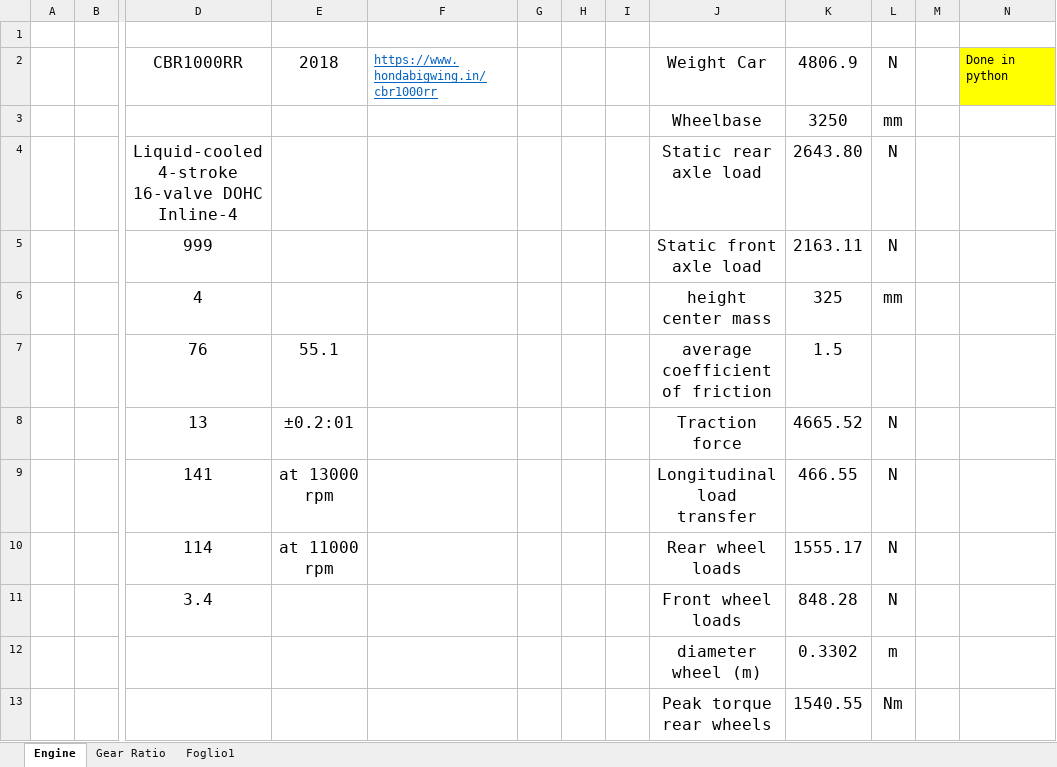
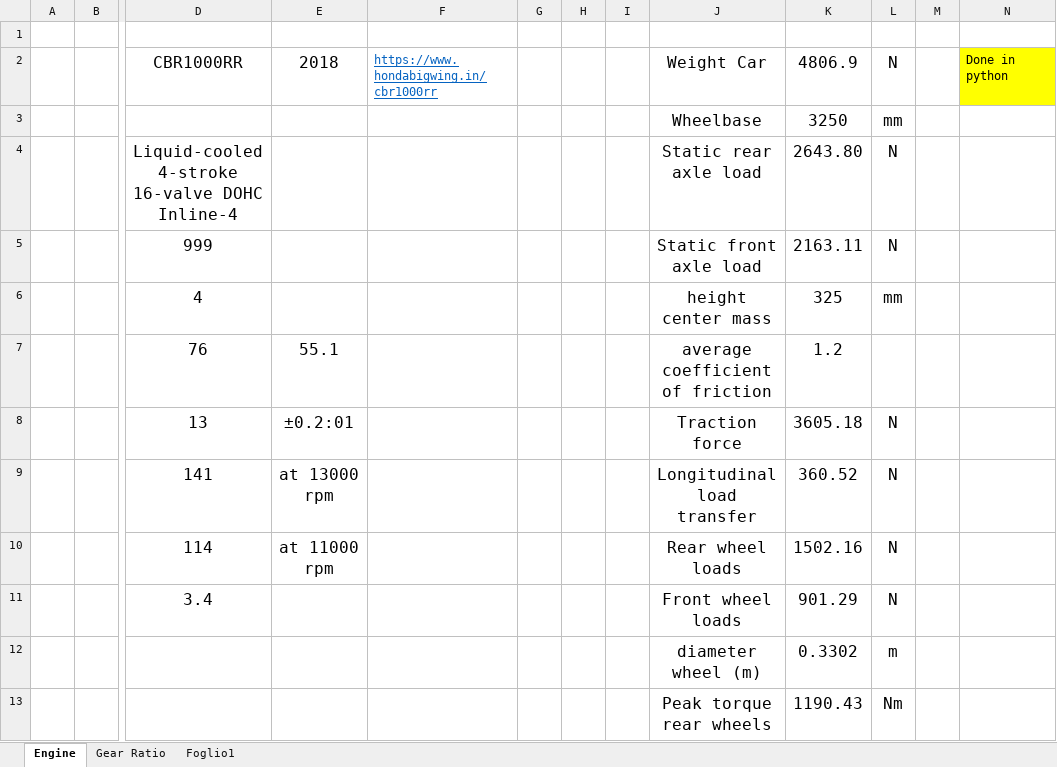
Before and after one commit to emanuelemariniello/Formula_1000, an Excel workbook: Trasmission/Design.xlsx, sheet Engine, drawn as a sheet; only a part is shown, gaps mark what is left out; values as stored, in another font and other column widths than the file's, no borders; the diff names each change by its address in the sheet, - before the commit and + after, or states it on an @@ line.

```diff
--- a/Trasmission/Design.xlsx (sheet Engine)
+++ b/Trasmission/Design.xlsx (sheet Engine)
-K7: 1.5
+K7: 1.2
-K8: 4665.52
+K8: 3605.18
-K9: 466.55
+K9: 360.52
-K10: 1555.17
+K10: 1502.16
-K11: 848.28
+K11: 901.29
-K13: 1540.55
+K13: 1190.43
```
Also changed, not shown: sheet Gear Ratio, 2 other files.
